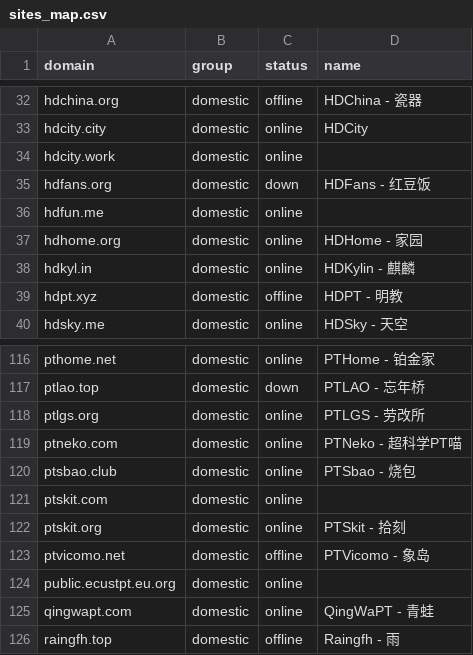
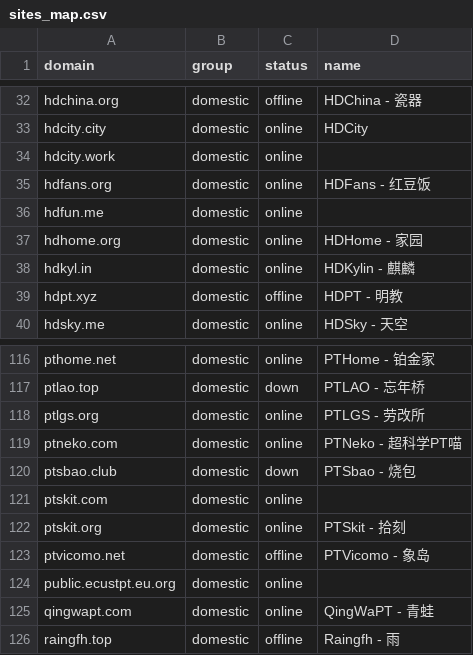
Before and after one commit to xinya585/pt-tracker-rules, a CSV file: sites_map.csv, drawn as a sheet; only a part is shown, gaps mark what is left out.

```diff
--- a/sites_map.csv
+++ b/sites_map.csv
@@ -34,3 +34,3 @@ hdcity.city,domestic,online,HDCity
 hdcity.work,domestic,online,
-hdfans.org,domestic,down,HDFans - 红豆饭
+hdfans.org,domestic,online,HDFans - 红豆饭
 hdfun.me,domestic,online,
@@ -119,3 +119,3 @@ ptlgs.org,domestic,online,PTLGS - 劳改所
 ptneko.com,domestic,online,PTNeko - 超科学PT喵
-ptsbao.club,domestic,online,PTSbao - 烧包
+ptsbao.club,domestic,down,PTSbao - 烧包
 ptskit.com,domestic,online,
```
Also changed, not shown: 3 other files.
